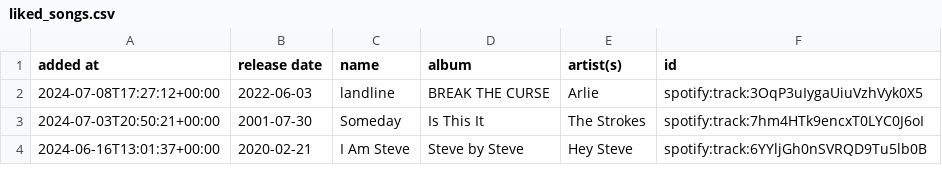
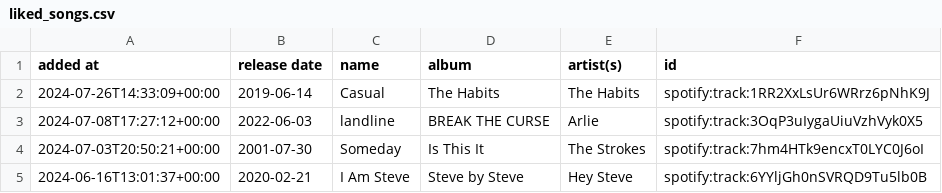
Before and after one commit to DusterTheFirst/playlist, a CSV file: liked_songs.csv, drawn as a sheet; only a part is shown; the diff names each change by its address in the sheet, - before the commit and + after, or states it on an @@ line.

```diff
--- a/liked_songs.csv
+++ b/liked_songs.csv
+row 2: 2024-07-26T14:33:09+00:00 | 2019-06-14 | Casual | The Habits | The Habits | spotify:track:1RR2XxLsUr6WRrz6pNhK9J
```
